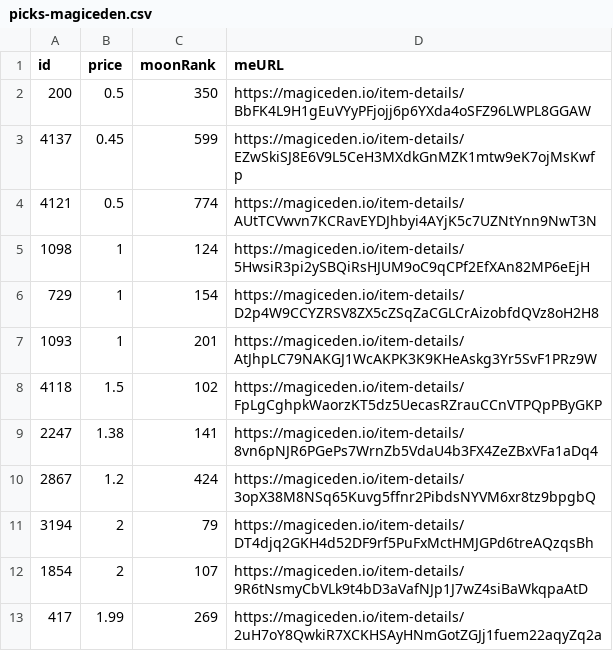
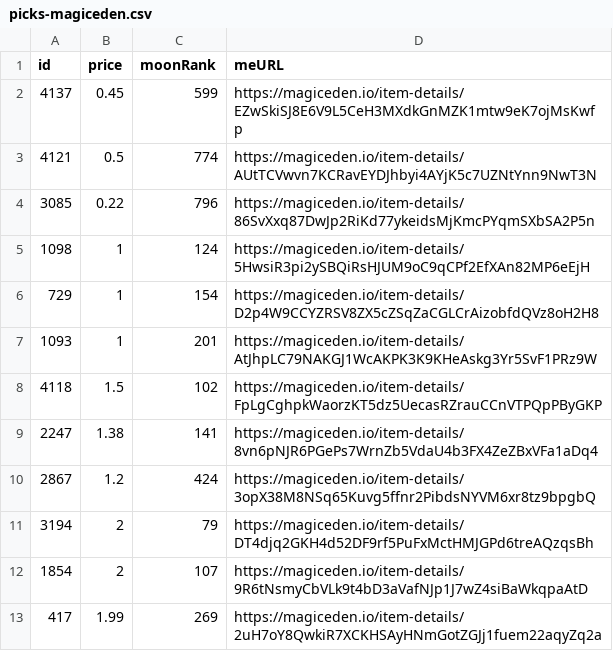
Before and after one commit to pgaspar/saibagang-monitor, a CSV file: picks-magiceden.csv, drawn as a sheet.

Commit message:
Flat: latest data (2022-01-09T19:12:36.755Z) {   "date": "2022-01-09T19:12:36.755Z",   "files": [     {       "name": "data-magiceden.csv",       "deltaBytes": -93,       "source": "https://api-mainnet.magiceden.io/rpc/getListedNFTsByQuery?q=%7B%22%24match%22%3A%7B%22collectionSymbol%22%3A%22saiba_gang%22%7D%2C%22%24sort%22%3A%7B%22takerAmount%22%3A1%2C%22createdAt%22%3A-1%7D%7D"     },     {       "name": "picks-magiceden.csv",       "deltaBytes": 2,       "source": "https://api-mainnet.magiceden.io/rpc/getListedNFTsByQuery?q=%7B%22%24match%22%3A%7B%22collectionSymbol%22%3A%22saiba_gang%22%7D%2C%22%24sort%22%3A%7B%22takerAmount%22%3A1%2C%22createdAt%22%3A-1%7D%7D"     }   ] }

```diff
--- a/picks-magiceden.csv
+++ b/picks-magiceden.csv
@@ -1,5 +1,5 @@
 id,price,moonRank,meURL
-200,0.5,350,https://magiceden.io/item-details/BbFK4L9H1gEuVYyPFjojj6p6YXda4oSFZ96LWPL8GGAW
 4137,0.45,599,https://magiceden.io/item-details/EZwSkiSJ8E6V9L5CeH3MXdkGnMZK1mtw9eK7ojMsKwfp
 4121,0.5,774,https://magiceden.io/item-details/AUtTCVwvn7KCRavEYDJhbyi4AYjK5c7UZNtYnn9NwT3N
+3085,0.22,796,https://magiceden.io/item-details/86SvXxq87DwJp2RiKd77ykeidsMjKmcPYqmSXbSA2P5n
 1098,1,124,https://magiceden.io/item-details/5HwsiR3pi2ySBQiRsHJUM9oC9qCPf2EfXAn82MP6eEjH
```
Also changed, not shown: data-magiceden.csv.
